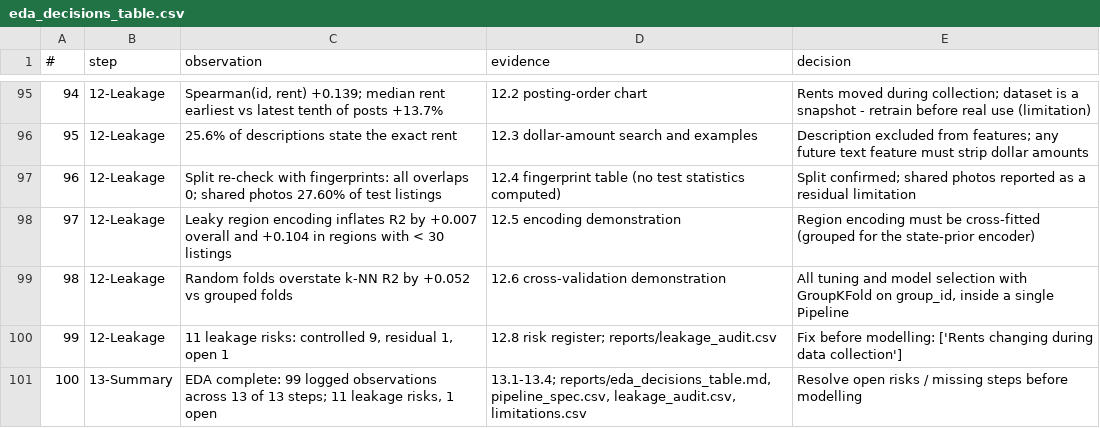
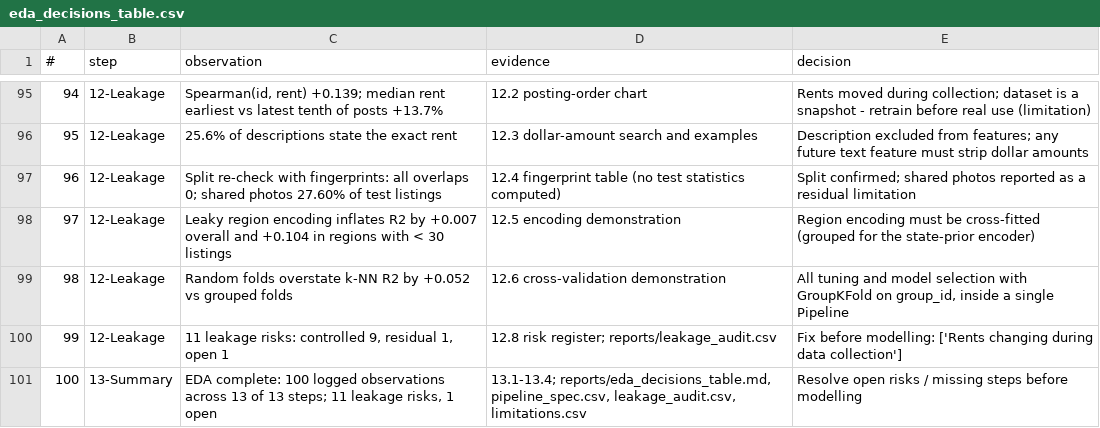
Before and after one commit to savinduhimansa/fdm-rental-price, a CSV file: reports/eda_decisions_table.csv, drawn as a sheet; only a part is shown, gaps mark what is left out.

```diff
--- a/reports/eda_decisions_table.csv
+++ b/reports/eda_decisions_table.csv
@@ -100,2 +100,2 @@
 99,12-Leakage,"11 leakage risks: controlled 9, residual 1, open 1",12.8 risk register; reports/leakage_audit.csv,Fix before modelling: ['Rents changing during data collection']
-100,13-Summary,"EDA complete: 99 logged observations across 13 of 13 steps; 11 leakage risks, 1 open","13.1-13.4; reports/eda_decisions_table.md, pipeline_spec.csv, leakage_audit.csv, limitations.csv",Resolve open risks / missing steps before modelling
+100,13-Summary,"EDA complete: 100 logged observations across 13 of 13 steps; 11 leakage risks, 1 open","13.1-13.4; reports/eda_decisions_table.md, pipeline_spec.csv, leakage_audit.csv, limitations.csv",Resolve open risks / missing steps before modelling
```
Also changed, not shown: 2 other files.
